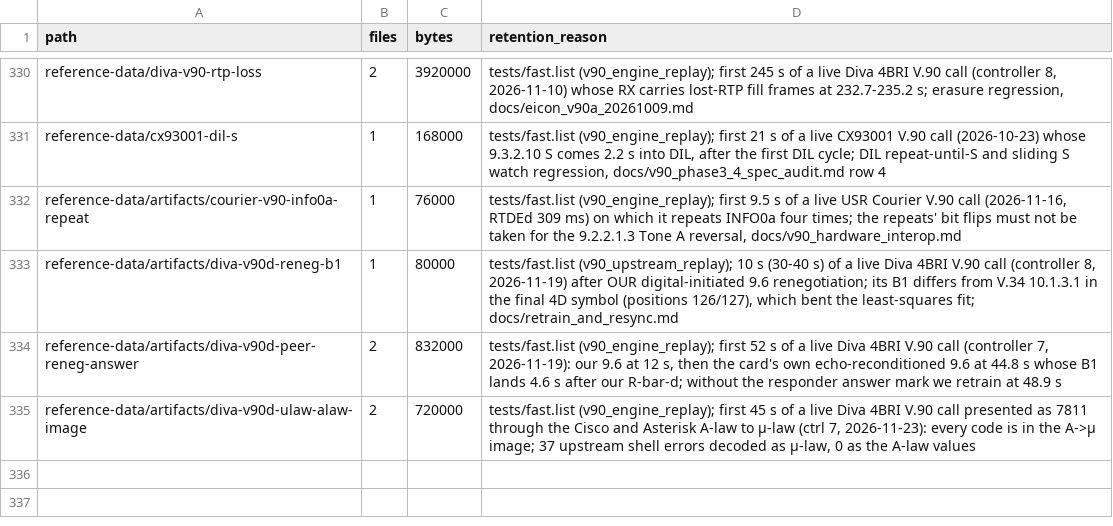
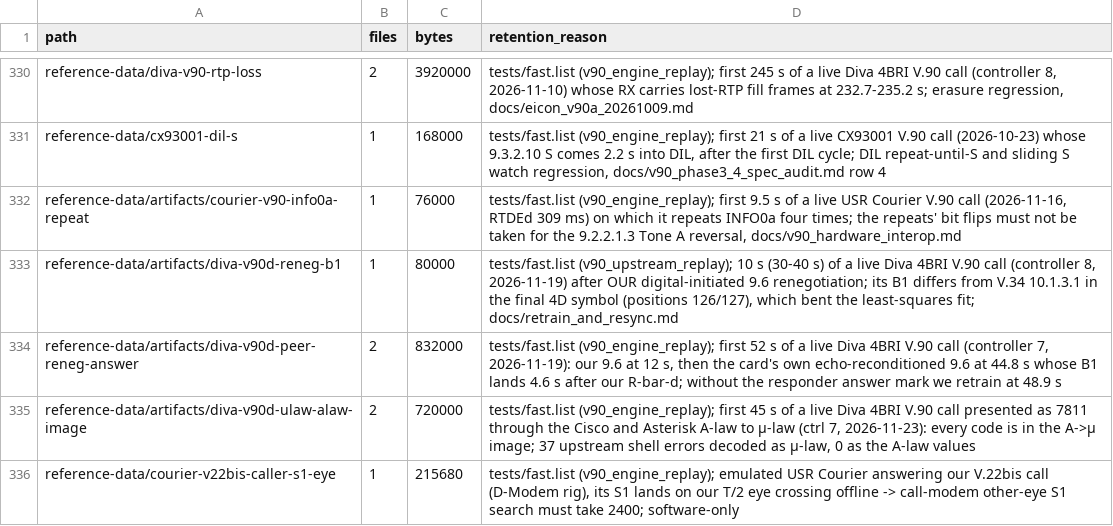
Before and after one commit to cryan209/v90modem, a TSV file: reference-data/index.tsv, drawn as a sheet; only a part is shown, gaps mark what is left out; the diff names each change by its address in the sheet, - before the commit and + after, or states it on an @@ line.

```diff
--- a/reference-data/index.tsv
+++ b/reference-data/index.tsv
+row 336: reference-data/courier-v22bis-caller-s1-eye | 1 | 215680 | tests/fast.list (v90_engine_replay); emulated USR Courier answering our V.22bis call (D-Modem rig), its S1 lands on our T/2 eye crossing offline -> call-modem other-eye S1 search must take 2400; software-only
```
Also changed, not shown: 13 other files.
